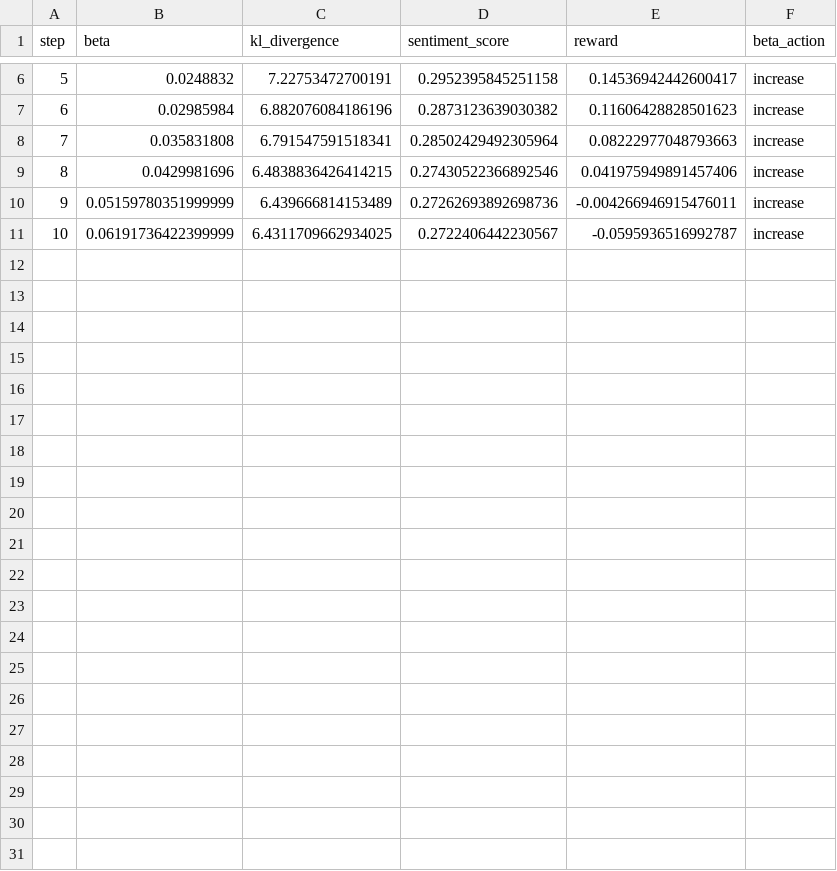
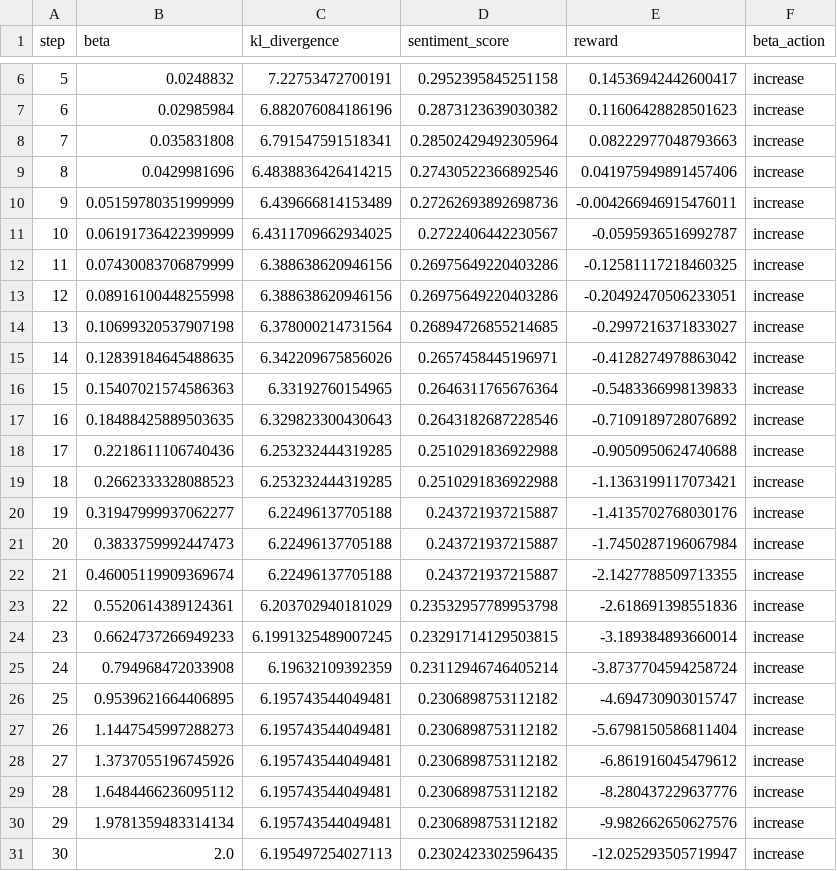
Before and after one commit to delanaryan/RLHF-kl, a CSV file: experiments/results/adaptive_beta/adaptive_optimization_history.csv, drawn as a sheet; only a part is shown, gaps mark what is left out; the diff names each change by its address in the sheet, - before the commit and + after, or states it on an @@ line.

```diff
--- a/experiments/results/adaptive_beta/adaptive_optimization_history.csv
+++ b/experiments/results/adaptive_beta/adaptive_optimization_history.csv
+row 12: 11 | 0.07430083706879999 | 6.388638620946156 | 0.26975649220403286 | -0.12581117218460325 | increase
+row 13: 12 | 0.08916100448255998 | 6.388638620946156 | 0.26975649220403286 | -0.20492470506233051 | increase
+row 14: 13 | 0.10699320537907198 | 6.378000214731564 | 0.26894726855214685 | -0.2997216371833027 | increase
+row 15: 14 | 0.12839184645488635 | 6.342209675856026 | 0.2657458445196971 | -0.4128274978863042 | increase
+row 16: 15 | 0.15407021574586363 | 6.33192760154965 | 0.2646311765676364 | -0.5483366998139833 | increase
+row 17: 16 | 0.18488425889503635 | 6.329823300430643 | 0.2643182687228546 | -0.7109189728076892 | increase
+row 18: 17 | 0.2218611106740436 | 6.253232444319285 | 0.2510291836922988 | -0.9050950624740688 | increase
+row 19: 18 | 0.2662333328088523 | 6.253232444319285 | 0.2510291836922988 | -1.1363199117073421 | increase
+row 20: 19 | 0.31947999937062277 | 6.22496137705188 | 0.243721937215887 | -1.4135702768030176 | increase
+row 21: 20 | 0.3833759992447473 | 6.22496137705188 | 0.243721937215887 | -1.7450287196067984 | increase
+row 22: 21 | 0.46005119909369674 | 6.22496137705188 | 0.243721937215887 | -2.1427788509713355 | increase
+row 23: 22 | 0.5520614389124361 | 6.203702940181029 | 0.23532957789953798 | -2.618691398551836 | increase
+row 24: 23 | 0.6624737266949233 | 6.1991325489007245 | 0.23291714129503815 | -3.189384893660014 | increase
+row 25: 24 | 0.794968472033908 | 6.19632109392359 | 0.23112946746405214 | -3.8737704594258724 | increase
+row 26: 25 | 0.9539621664406895 | 6.195743544049481 | 0.2306898753112182 | -4.694730903015747 | increase
+row 27: 26 | 1.1447545997288273 | 6.195743544049481 | 0.2306898753112182 | -5.6798150586811404 | increase
+row 28: 27 | 1.3737055196745926 | 6.195743544049481 | 0.2306898753112182 | -6.861916045479612 | increase
+row 29: 28 | 1.6484466236095112 | 6.195743544049481 | 0.2306898753112182 | -8.280437229637776 | increase
+row 30: 29 | 1.9781359483314134 | 6.195743544049481 | 0.2306898753112182 | -9.982662650627576 | increase
+row 31: 30 | 2.0 | 6.195497254027113 | 0.2302423302596435 | -12.025293505719947 | increase
```
Also changed, not shown: experiments/results/adaptive_beta/adaptive_summary_statistics.csv, experiments/results/fixed_beta_sweep/sweep_summary.csv, 8 other files.
